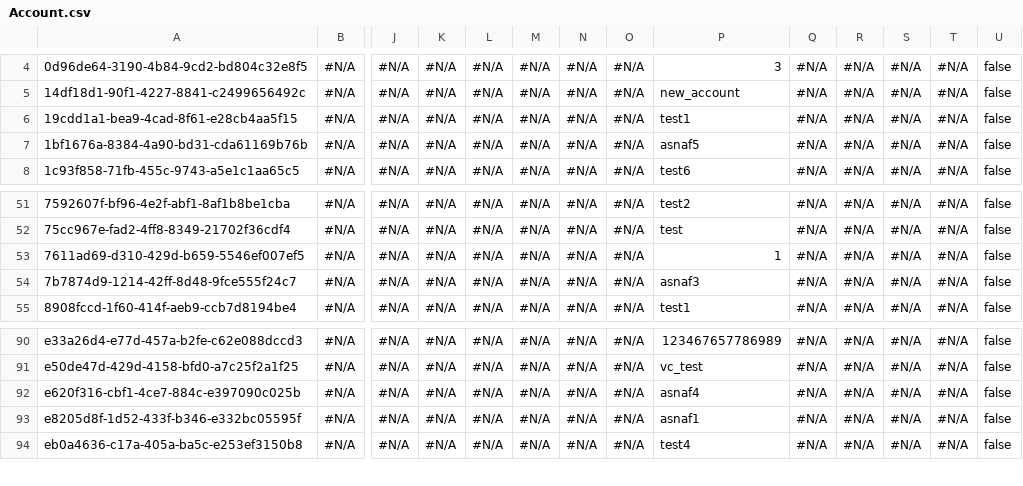
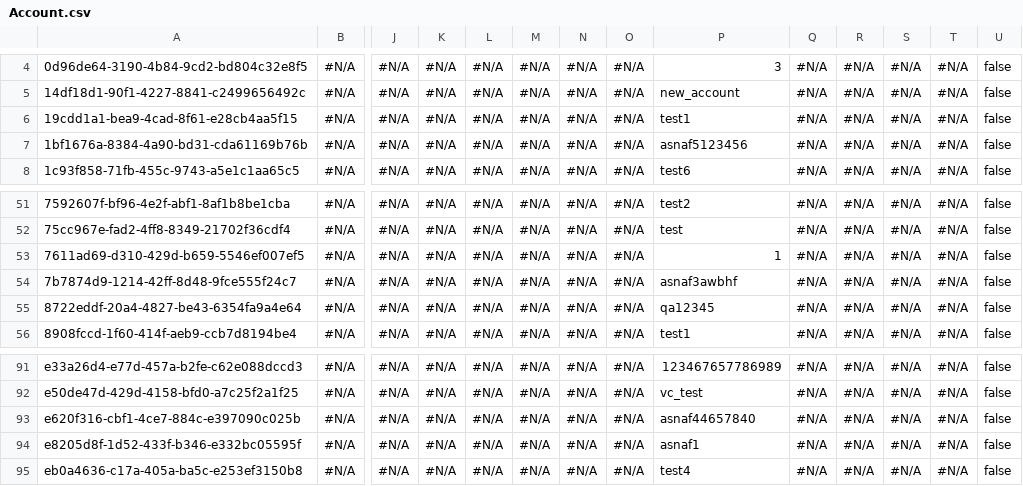
Before and after one commit to lzhdanovich/multiuser11.16, a CSV file: Account.csv, drawn as a sheet; only a part is shown, gaps mark what is left out; addresses are those after the commit; rows hold the shown columns only; the diff names each change by its address in the sheet, - before the commit and + after, or states it on an @@ line.

```diff
--- a/Account.csv
+++ b/Account.csv
-P7: asnaf5
+P7: asnaf5123456
-P54: asnaf3
+P54: asnaf3awbhf
+row 55: 8722eddf-20a4-4827-be43-6354fa9a4e64 | #N/A | #N/A | #N/A | #N/A | #N/A | #N/A | #N/A | qa12345 | #N/A | #N/A | #N/A | #N/A | false
-P93: asnaf4
+P93: asnaf44657840
```
Also changed, not shown: 1 other file.
